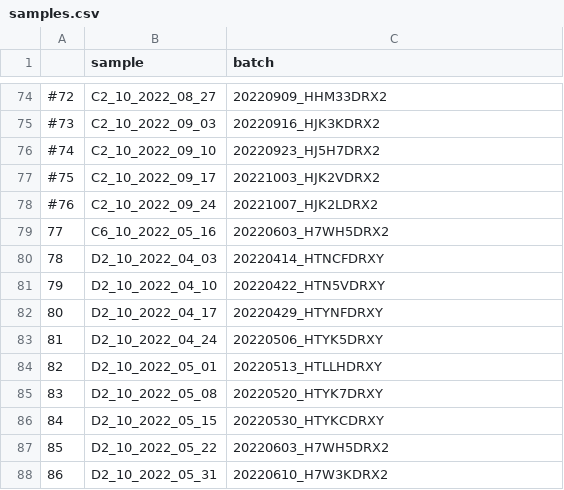
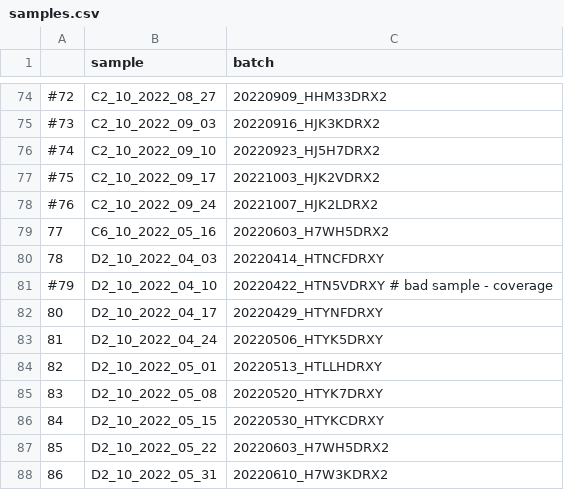
Before and after one commit to cbg-ethz/SARS-CoV-2-wastewater-sample-processing-VILOCA, a CSV file: resources/setup_emergence_new_variant/config/samples.csv, drawn as a sheet; only a part is shown, gaps mark what is left out.

Commit message:
update test sample

```diff
--- a/resources/setup_emergence_new_variant/config/samples.csv
+++ b/resources/setup_emergence_new_variant/config/samples.csv
@@ -80,3 +80,3 @@
 78,D2_10_2022_04_03,20220414_HTNCFDRXY
-79,D2_10_2022_04_10,20220422_HTN5VDRXY
+#79,D2_10_2022_04_10,20220422_HTN5VDRXY # bad sample - coverage
 80,D2_10_2022_04_17,20220429_HTYNFDRXY
```
Also changed, not shown: 1 other file.
